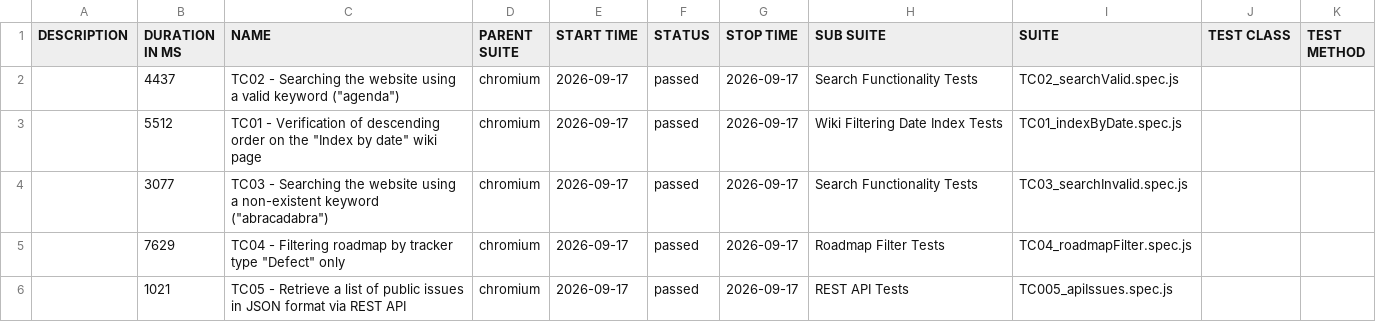
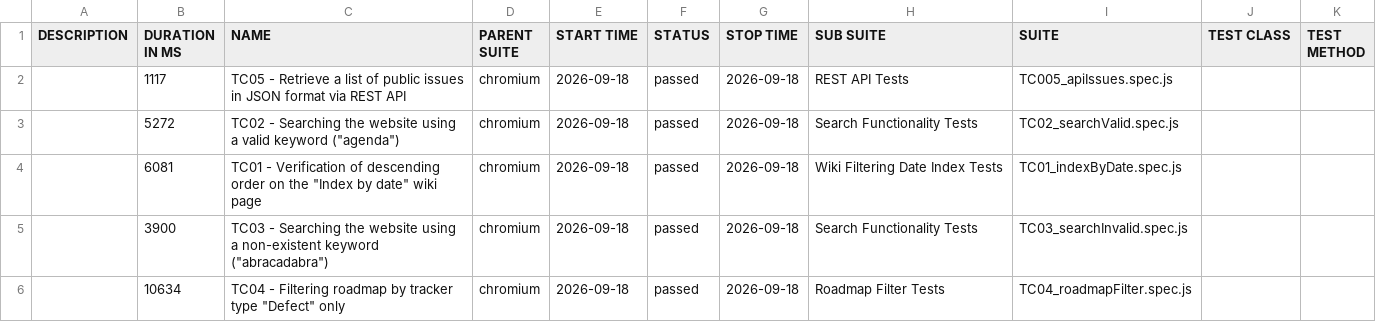
Before and after one commit to VoloshynVolodymyr/redmine-playwright-tests, a CSV file: data/suites.csv, drawn as a sheet.

```diff
--- a/data/suites.csv
+++ b/data/suites.csv
@@ -1,6 +1,6 @@
 "DESCRIPTION","DURATION IN MS","NAME","PARENT SUITE","START TIME","STATUS","STOP TIME","SUB SUITE","SUITE","TEST CLASS","TEST METHOD"
-"","4437","TC02 - Searching the website using a valid keyword (""agenda"")","chromium","2026-09-17","passed","2026-09-17","Search Functionality Tests","TC02_searchValid.spec.js","",""
-"","5512","TC01 - Verification of descending order on the ""Index by date"" wiki page","chromium","2026-09-17","passed","2026-09-17","Wiki Filtering Date Index Tests","TC01_indexByDate.spec.js","",""
-"","3077","TC03 - Searching the website using a non-existent keyword (""abracadabra"")","chromium","2026-09-17","passed","2026-09-17","Search Functionality Tests","TC03_searchInvalid.spec.js","",""
-"","7629","TC04 - Filtering roadmap by tracker type ""Defect"" only","chromium","2026-09-17","passed","2026-09-17","Roadmap Filter Tests","TC04_roadmapFilter.spec.js","",""
-"","1021","TC05 - Retrieve a list of public issues in JSON format via REST API","chromium","2026-09-17","passed","2026-09-17","REST API Tests","TC005_apiIssues.spec.js","",""
+"","1117","TC05 - Retrieve a list of public issues in JSON format via REST API","chromium","2026-09-18","passed","2026-09-18","REST API Tests","TC005_apiIssues.spec.js","",""
+"","5272","TC02 - Searching the website using a valid keyword (""agenda"")","chromium","2026-09-18","passed","2026-09-18","Search Functionality Tests","TC02_searchValid.spec.js","",""
+"","6081","TC01 - Verification of descending order on the ""Index by date"" wiki page","chromium","2026-09-18","passed","2026-09-18","Wiki Filtering Date Index Tests","TC01_indexByDate.spec.js","",""
+"","3900","TC03 - Searching the website using a non-existent keyword (""abracadabra"")","chromium","2026-09-18","passed","2026-09-18","Search Functionality Tests","TC03_searchInvalid.spec.js","",""
+"","10634","TC04 - Filtering roadmap by tracker type ""Defect"" only","chromium","2026-09-18","passed","2026-09-18","Roadmap Filter Tests","TC04_roadmapFilter.spec.js","",""
```
Also changed, not shown: 23 other files.
